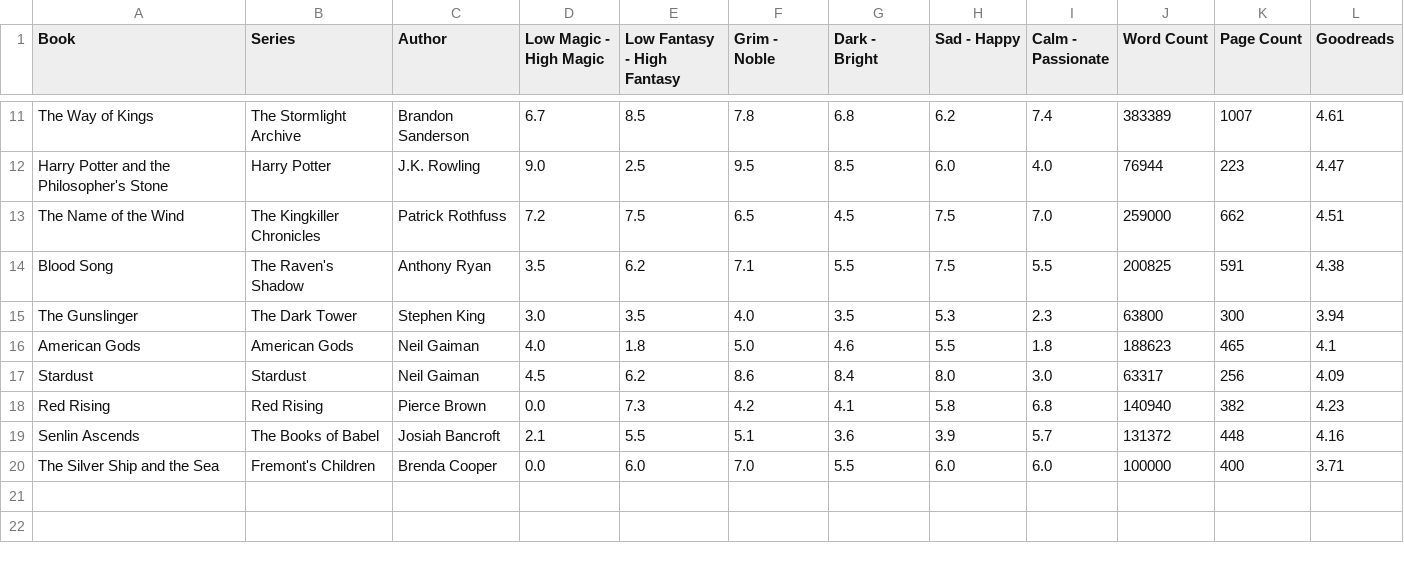
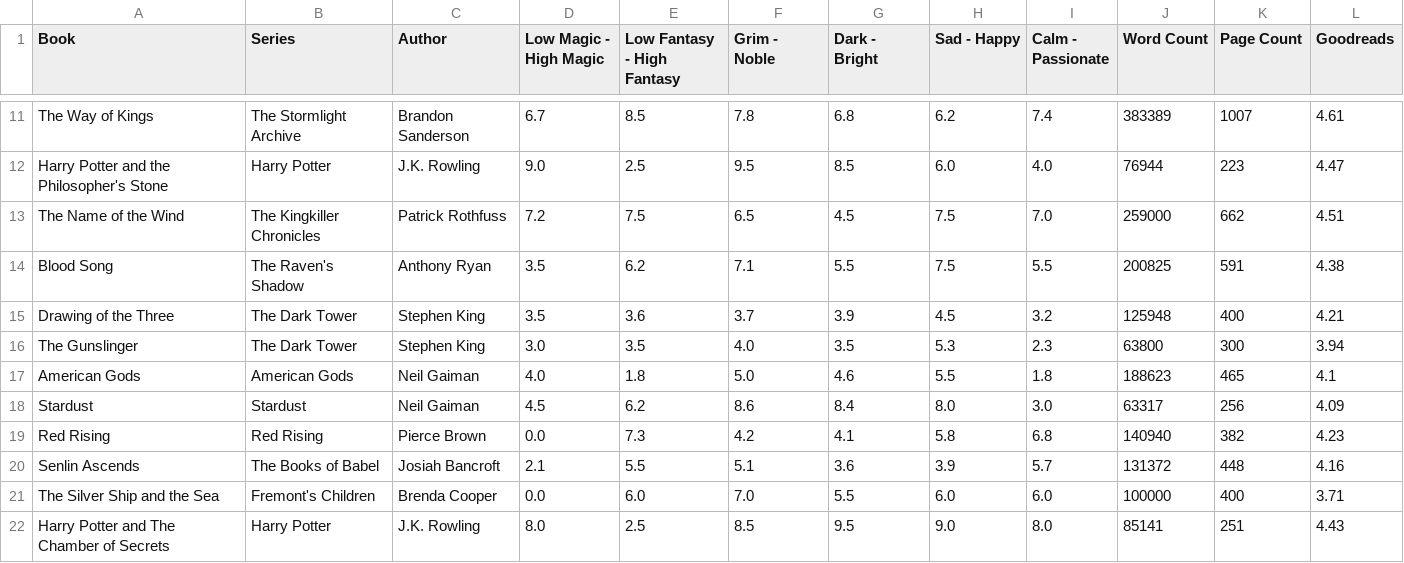
Before and after one commit to AlexGriffith/Scattered_Plot, a CSV file: dataset/books.csv, drawn as a sheet; only a part is shown, gaps mark what is left out; the diff names each change by its address in the sheet, - before the commit and + after, or states it on an @@ line.

Commit message:
More axes, more book data, add a book feature, 2d graphing optiom.

```diff
--- a/dataset/books.csv
+++ b/dataset/books.csv
+row 15: Drawing of the Three | The Dark Tower | Stephen King | 3.5 | 3.6 | 3.7 | 3.9 | 4.5 | 3.2 | 125948 | 400 | 4.21
+row 22: Harry Potter and The Chamber of Secrets | Harry Potter | J.K. Rowling | 8.0 | 2.5 | 8.5 | 9.5 | 9.0 | 8.0 | 85141 | 251 | 4.43
```
Also changed, not shown: 1 other file.
